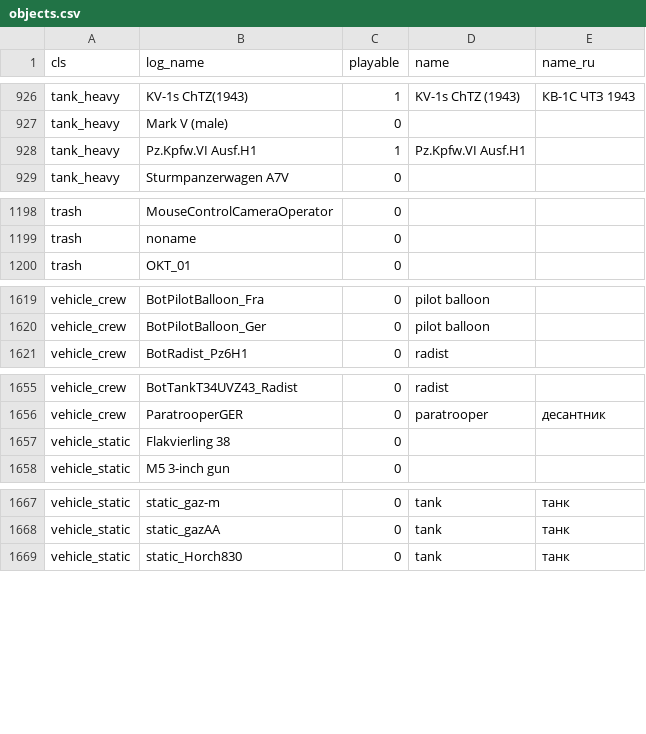
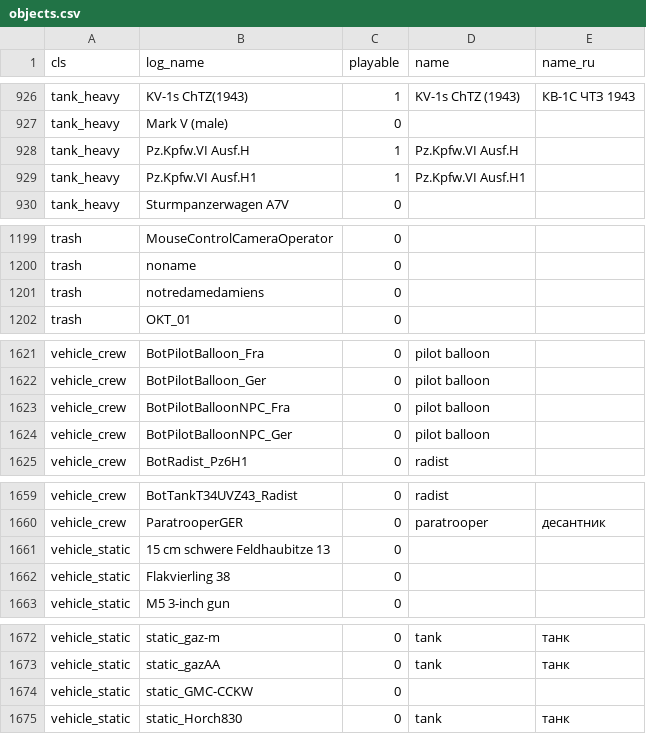
Before and after one commit to vaal-/il2_stats, a CSV file: src/objects.csv, drawn as a sheet; only a part is shown, gaps mark what is left out.

Commit message:
новые объекты

```diff
--- a/src/objects.csv
+++ b/src/objects.csv
@@ -927,2 +927,3 @@ tank_heavy,KV-1s ChTZ(1943),1,KV-1s ChTZ (1943),КВ-1С ЧТЗ 1943
 tank_heavy,Mark V (male),0,,
+tank_heavy,Pz.Kpfw.VI Ausf.H,1,Pz.Kpfw.VI Ausf.H,
 tank_heavy,Pz.Kpfw.VI Ausf.H1,1,Pz.Kpfw.VI Ausf.H1,
@@ -1199,2 +1200,3 @@ trash,MouseControlCameraOperator,0,,
 trash,noname,0,,
+trash,notredamedamiens,0,,
 trash,OKT_01,0,,
@@ -1620,2 +1622,4 @@ vehicle_crew,BotPilotBalloon_Fra,0,pilot balloon,
 vehicle_crew,BotPilotBalloon_Ger,0,pilot balloon,
+vehicle_crew,BotPilotBalloonNPC_Fra,0,pilot balloon,
+vehicle_crew,BotPilotBalloonNPC_Ger,0,pilot balloon,
 vehicle_crew,BotRadist_Pz6H1,0,radist,
@@ -1656,2 +1660,3 @@ vehicle_crew,BotTankT34UVZ43_Radist,0,radist,
 vehicle_crew,ParatrooperGER,0,paratrooper,десантник
+vehicle_static,15 cm schwere Feldhaubitze 13,0,,
 vehicle_static,Flakvierling 38,0,,
@@ -1668,2 +1673,3 @@ vehicle_static,static_gaz-m,0,tank,танк
 vehicle_static,static_gazAA,0,tank,танк
+vehicle_static,static_GMC-CCKW,0,,
 vehicle_static,static_Horch830,0,tank,танк
```
